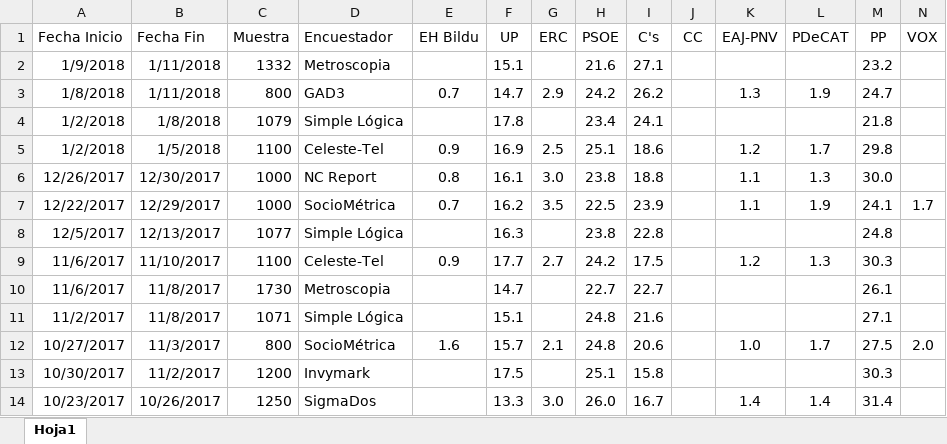
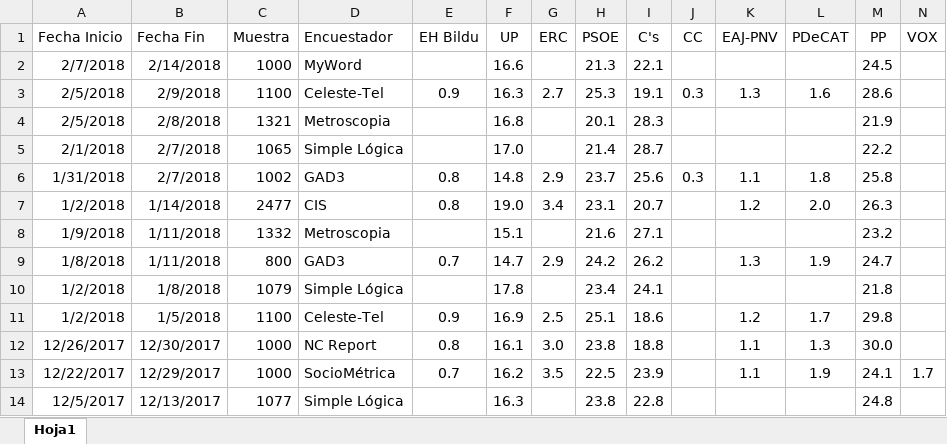
Before and after one commit to ChusCarro/1datomas, an Excel workbook: EleccionesGenerales/EncuestasGenerales.xlsx, sheet Hoja1, drawn as a sheet; only a part is shown; the shorter side is filled out with more unchanged rows; values as stored, in another font and other column widths than the file's, no borders; the diff names each change by its address in the sheet, - before the commit and + after, or states it on an @@ line.

```diff
--- a/EleccionesGenerales/EncuestasGenerales.xlsx (sheet Hoja1)
+++ b/EleccionesGenerales/EncuestasGenerales.xlsx (sheet Hoja1)
+row 2: 2/7/2018 | 2/14/2018 | 1000 | MyWord |  | 16.6 |  | 21.3 | 22.1 |  |  |  | 24.5
+row 3: 2/5/2018 | 2/9/2018 | 1100 | Celeste-Tel | 0.9 | 16.3 | 2.7 | 25.3 | 19.1 | 0.3 | 1.3 | 1.6 | 28.6
+row 4: 2/5/2018 | 2/8/2018 | 1321 | Metroscopia |  | 16.8 |  | 20.1 | 28.3 |  |  |  | 21.9
+row 5: 2/1/2018 | 2/7/2018 | 1065 | Simple Lógica |  | 17.0 |  | 21.4 | 28.7 |  |  |  | 22.2
+row 6: 1/31/2018 | 2/7/2018 | 1002 | GAD3 | 0.8 | 14.8 | 2.9 | 23.7 | 25.6 | 0.3 | 1.1 | 1.8 | 25.8
+row 7: 1/2/2018 | 1/14/2018 | 2477 | CIS | 0.8 | 19.0 | 3.4 | 23.1 | 20.7 |  | 1.2 | 2.0 | 26.3
```
Also changed, not shown: 12 other files.
